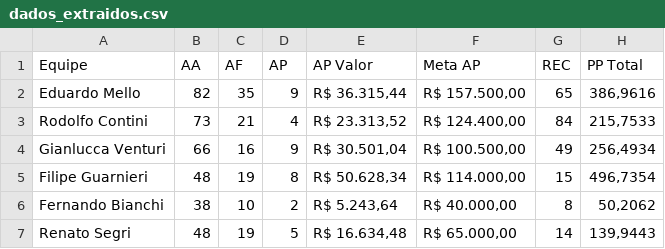
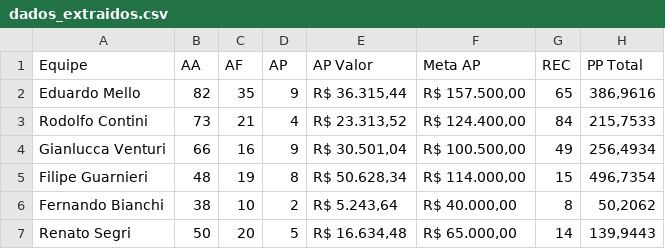
Before and after one commit to sprietootero/gestaoavista-sp1, a CSV file: dados_extraidos.csv, drawn as a sheet.

```diff
--- a/dados_extraidos.csv
+++ b/dados_extraidos.csv
@@ -6,2 +6,2 @@ Filipe Guarnieri,48,19,8,"R$ 50.628,34","R$ 114.000,00",15,"496,7354"
 Fernando Bianchi,38,10,2,"R$ 5.243,64","R$ 40.000,00",8,"50,2062"
-Renato Segri,48,19,5,"R$ 16.634,48","R$ 65.000,00",14,"139,9443"
+Renato Segri,50,20,5,"R$ 16.634,48","R$ 65.000,00",14,"139,9443"
```
Also changed, not shown: ranking_7dias.csv, ranking_muapd.csv.
